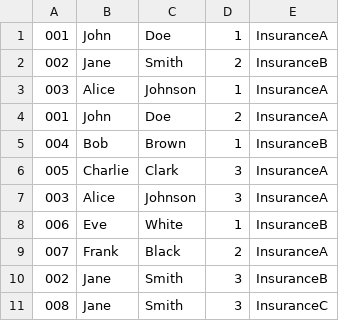
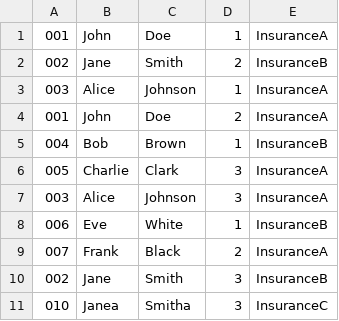
Before and after one commit to KurisuZhang/Java, a CSV file: CodeProblems/src/data.csv, drawn as a sheet.

```diff
--- a/CodeProblems/src/data.csv
+++ b/CodeProblems/src/data.csv
@@ -10,2 +10,2 @@
 002,Jane,Smith,3,InsuranceB
-008,Jane,Smith,3,InsuranceC
+010,Janea,Smitha,3,InsuranceC
```
Also changed, not shown: 1 other file.
